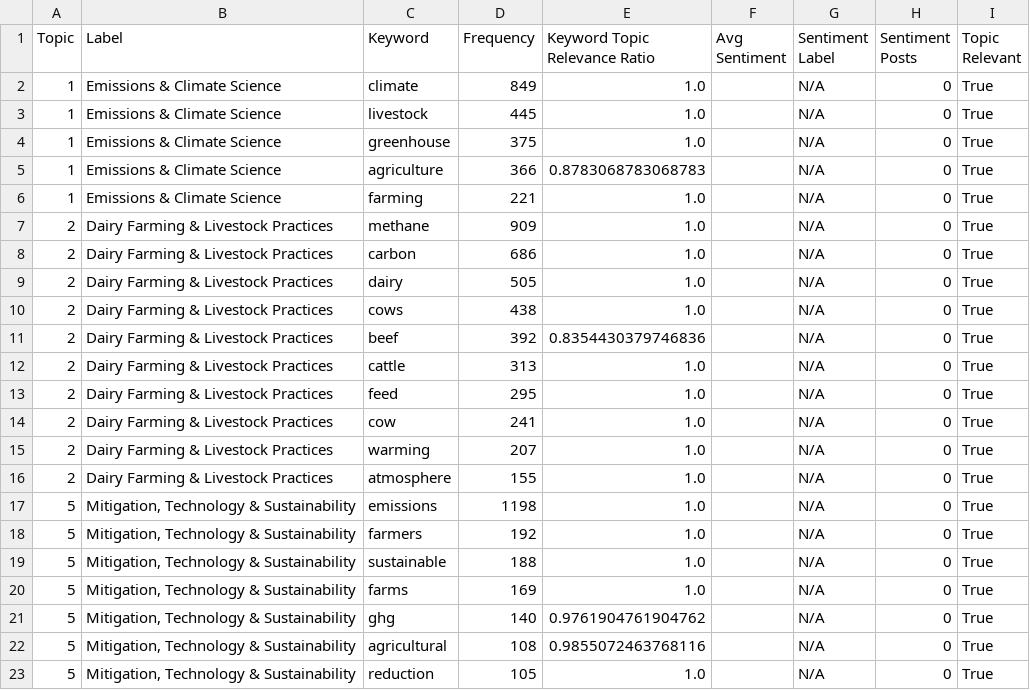
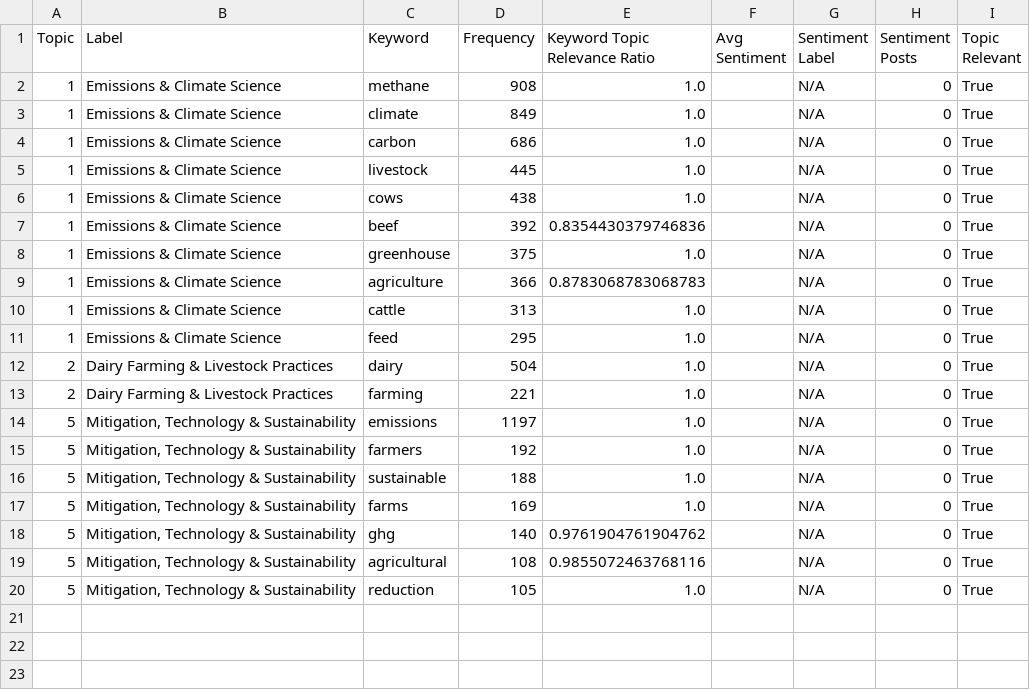
Before and after one commit to ysadamt/csce482-semantic-analysis, a CSV file: results/topic_keywords_frequency_vader.csv, drawn as a sheet.

```diff
--- a/results/topic_keywords_frequency_vader.csv
+++ b/results/topic_keywords_frequency_vader.csv
@@ -1,18 +1,15 @@
 Topic,Label,Keyword,Frequency,Keyword Topic Relevance Ratio,Avg Sentiment,Sentiment Label,Sentiment Posts,Topic Relevant
+1,Emissions & Climate Science,methane,908,1.0,,N/A,0,True
 1,Emissions & Climate Science,climate,849,1.0,,N/A,0,True
+1,Emissions & Climate Science,carbon,686,1.0,,N/A,0,True
 1,Emissions & Climate Science,livestock,445,1.0,,N/A,0,True
+1,Emissions & Climate Science,cows,438,1.0,,N/A,0,True
+1,Emissions & Climate Science,beef,392,0.8354430379746836,,N/A,0,True
 1,Emissions & Climate Science,greenhouse,375,1.0,,N/A,0,True
 1,Emissions & Climate Science,agriculture,366,0.8783068783068783,,N/A,0,True
-1,Emissions & Climate Science,farming,221,1.0,,N/A,0,True
-2,Dairy Farming & Livestock Practices,methane,909,1.0,,N/A,0,True
-2,Dairy Farming & Livestock Practices,carbon,686,1.0,,N/A,0,True
-2,Dairy Farming & Livestock Practices,dairy,505,1.0,,N/A,0,True
-2,Dairy Farming & Livestock Practices,cows,438,1.0,,N/A,0,True
-2,Dairy Farming & Livestock Practices,beef,392,0.8354430379746836,,N/A,0,True
-2,Dairy Farming & Livestock Practices,cattle,313,1.0,,N/A,0,True
-2,Dairy Farming & Livestock Practices,feed,295,1.0,,N/A,0,True
-2,Dairy Farming & Livestock Practices,cow,241,1.0,,N/A,0,True
-2,Dairy Farming & Livestock Practices,warming,207,1.0,,N/A,0,True
-2,Dairy Farming & Livestock Practices,atmosphere,155,1.0,,N/A,0,True
-5,"Mitigation, Technology & Sustainability",emissions,1198,1.0,,N/A,0,True
+1,Emissions & Climate Science,cattle,313,1.0,,N/A,0,True
+1,Emissions & Climate Science,feed,295,1.0,,N/A,0,True
+2,Dairy Farming & Livestock Practices,dairy,504,1.0,,N/A,0,True
+2,Dairy Farming & Livestock Practices,farming,221,1.0,,N/A,0,True
+5,"Mitigation, Technology & Sustainability",emissions,1197,1.0,,N/A,0,True
 5,"Mitigation, Technology & Sustainability",farmers,192,1.0,,N/A,0,True
```
Also changed, not shown: results/sentiment_keyword_quality_check.csv, results/topic_summary_climatebert.csv, 37 other files.
